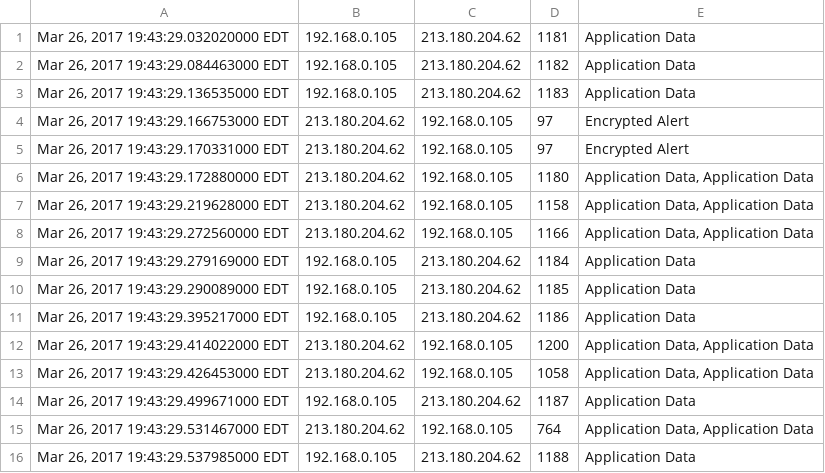
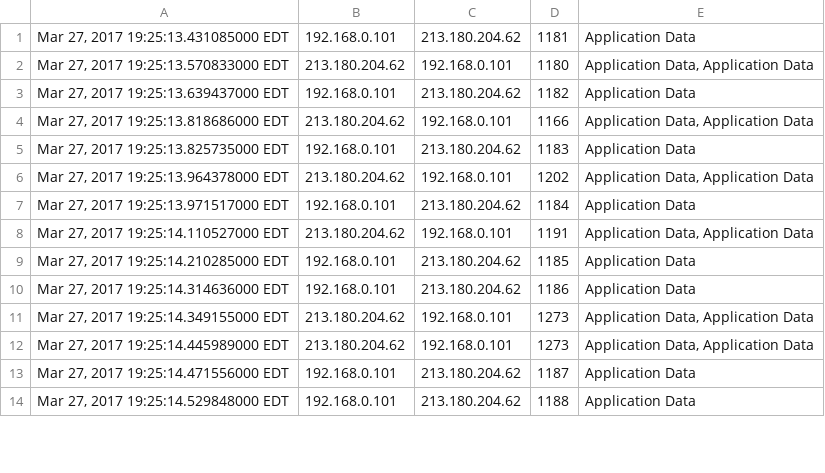
Before and after one commit to nguyenduchien1994/Side-channel-Attacks, a CSV file: Project--HTTPS_Exploit/dump0.csv, drawn as a sheet; only a part is shown; the diff covers the shown part only.

```diff
--- a/Project--HTTPS_Exploit/dump0.csv
+++ b/Project--HTTPS_Exploit/dump0.csv
@@ -1,16 +1,14 @@
-Mar 26, 2017 19:43:29.032020000 EDT	192.168.0.105	213.180.204.62	1181	Application Data
-Mar 26, 2017 19:43:29.084463000 EDT	192.168.0.105	213.180.204.62	1182	Application Data
-Mar 26, 2017 19:43:29.136535000 EDT	192.168.0.105	213.180.204.62	1183	Application Data
-Mar 26, 2017 19:43:29.166753000 EDT	213.180.204.62	192.168.0.105	97	Encrypted Alert
-Mar 26, 2017 19:43:29.170331000 EDT	213.180.204.62	192.168.0.105	97	Encrypted Alert
-Mar 26, 2017 19:43:29.172880000 EDT	213.180.204.62	192.168.0.105	1180	Application Data, Application Data
-Mar 26, 2017 19:43:29.219628000 EDT	213.180.204.62	192.168.0.105	1158	Application Data, Application Data
-Mar 26, 2017 19:43:29.272560000 EDT	213.180.204.62	192.168.0.105	1166	Application Data, Application Data
-Mar 26, 2017 19:43:29.279169000 EDT	192.168.0.105	213.180.204.62	1184	Application Data
-Mar 26, 2017 19:43:29.290089000 EDT	192.168.0.105	213.180.204.62	1185	Application Data
-Mar 26, 2017 19:43:29.395217000 EDT	192.168.0.105	213.180.204.62	1186	Application Data
-Mar 26, 2017 19:43:29.414022000 EDT	213.180.204.62	192.168.0.105	1200	Application Data, Application Data
-Mar 26, 2017 19:43:29.426453000 EDT	213.180.204.62	192.168.0.105	1058	Application Data, Application Data
-Mar 26, 2017 19:43:29.499671000 EDT	192.168.0.105	213.180.204.62	1187	Application Data
-Mar 26, 2017 19:43:29.531467000 EDT	213.180.204.62	192.168.0.105	764	Application Data, Application Data
-Mar 26, 2017 19:43:29.537985000 EDT	192.168.0.105	213.180.204.62	1188	Application Data
+Mar 27, 2017 19:25:13.431085000 EDT	192.168.0.101	213.180.204.62	1181	Application Data
+Mar 27, 2017 19:25:13.570833000 EDT	213.180.204.62	192.168.0.101	1180	Application Data, Application Data
+Mar 27, 2017 19:25:13.639437000 EDT	192.168.0.101	213.180.204.62	1182	Application Data
+Mar 27, 2017 19:25:13.818686000 EDT	213.180.204.62	192.168.0.101	1166	Application Data, Application Data
+Mar 27, 2017 19:25:13.825735000 EDT	192.168.0.101	213.180.204.62	1183	Application Data
+Mar 27, 2017 19:25:13.964378000 EDT	213.180.204.62	192.168.0.101	1202	Application Data, Application Data
+Mar 27, 2017 19:25:13.971517000 EDT	192.168.0.101	213.180.204.62	1184	Application Data
+Mar 27, 2017 19:25:14.110527000 EDT	213.180.204.62	192.168.0.101	1191	Application Data, Application Data
+Mar 27, 2017 19:25:14.210285000 EDT	192.168.0.101	213.180.204.62	1185	Application Data
+Mar 27, 2017 19:25:14.314636000 EDT	192.168.0.101	213.180.204.62	1186	Application Data
+Mar 27, 2017 19:25:14.349155000 EDT	213.180.204.62	192.168.0.101	1273	Application Data, Application Data
+Mar 27, 2017 19:25:14.445989000 EDT	213.180.204.62	192.168.0.101	1273	Application Data, Application Data
+Mar 27, 2017 19:25:14.471556000 EDT	192.168.0.101	213.180.204.62	1187	Application Data
+Mar 27, 2017 19:25:14.529848000 EDT	192.168.0.101	213.180.204.62	1188	Application Data
```
Also changed, not shown: 4 removed rows and 6 edited cells elsewhere in this file, 2 other files.
